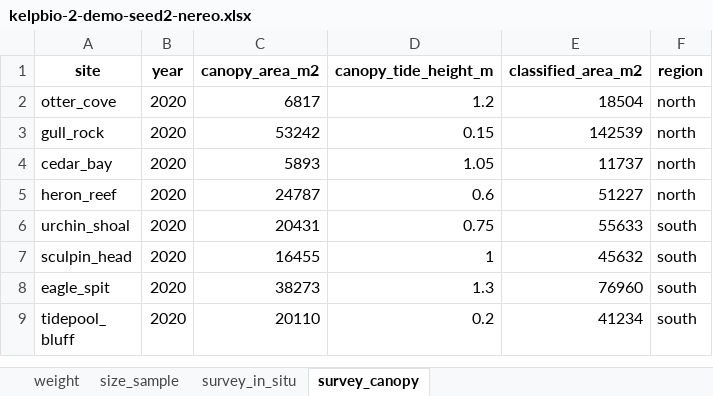
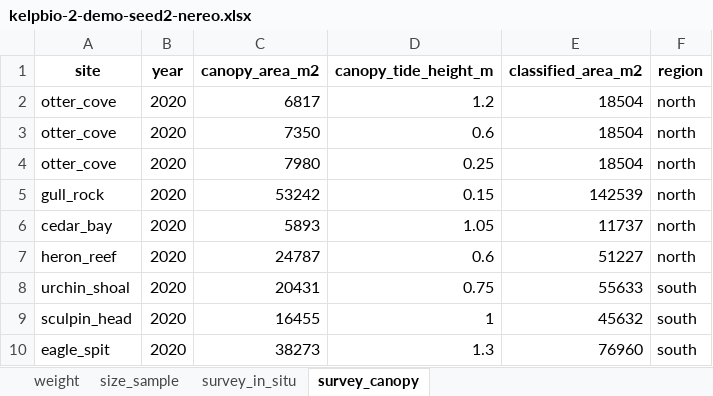
Before and after one commit to HakaiInstitute/kelpbioshiny, an Excel workbook: data-raw/workbooks/kelpbio-2-demo-seed2-nereo.xlsx, sheet survey_canopy, drawn as a sheet; only a part is shown; the shorter side is filled out with more unchanged rows; values as stored, in another font and other column widths than the file's, no borders; the diff names each change by its address in the sheet, - before the commit and + after, or states it on an @@ line.

```diff
--- a/data-raw/workbooks/kelpbio-2-demo-seed2-nereo.xlsx (sheet survey_canopy)
+++ b/data-raw/workbooks/kelpbio-2-demo-seed2-nereo.xlsx (sheet survey_canopy)
+row 3: otter_cove | 2020 | 7350 | 0.6 | 18504 | north
+row 4: otter_cove | 2020 | 7980 | 0.25 | 18504 | north
```
Also changed, not shown: sheet survey_in_situ, 1 other file.
